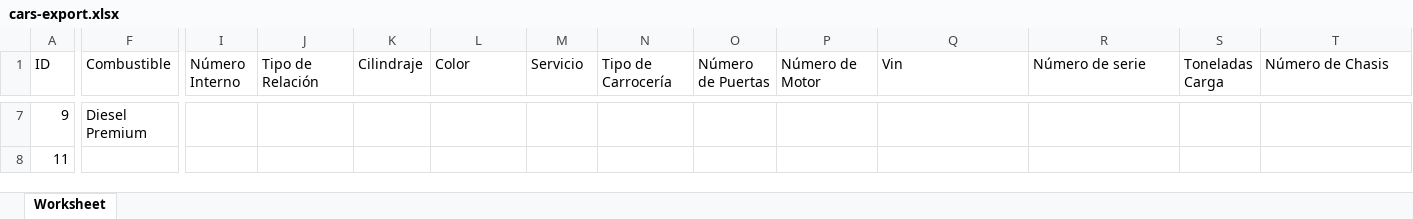
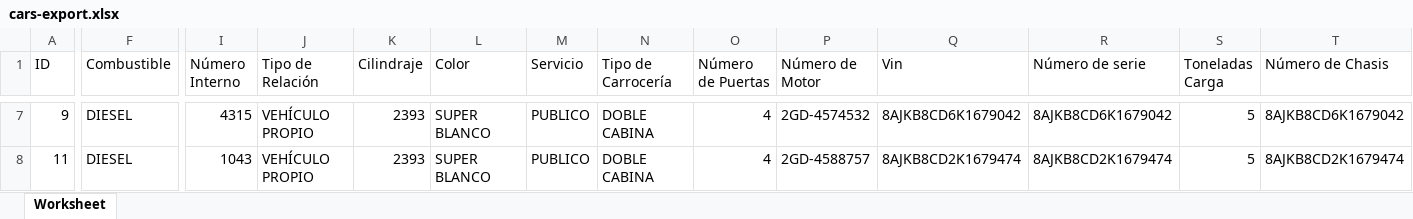
Before and after one commit to johnkespitia/mini-ecommerce, an Excel workbook: public/files/cars/cars-export.xlsx, sheet Worksheet, drawn as a sheet; only a part is shown, gaps mark what is left out; values as stored, in another font and other column widths than the file's, no borders; the diff covers the shown part only; the diff names each change by its address in the sheet, - before the commit and + after, or states it on an @@ line.

```diff
--- a/public/files/cars/cars-export.xlsx (sheet Worksheet)
+++ b/public/files/cars/cars-export.xlsx (sheet Worksheet)
-F7 (Combustible): Diesel Premium
+F7 (Combustible): DIESEL
-I7 (Número Interno): (empty)
+I7 (Número Interno): 4315
-J7:J8 (Tipo de Relación): (empty)
+J7:J8 (Tipo de Relación): VEHÍCULO PROPIO
-K7:K8 (Cilindraje): (empty)
+K7:K8 (Cilindraje): 2393
-L7:L8 (Color): (empty)
+L7:L8 (Color): SUPER BLANCO
-M7:M8 (Servicio): (empty)
+M7:M8 (Servicio): PUBLICO
-N7:N8 (Tipo de Carrocería): (empty)
+N7:N8 (Tipo de Carrocería): DOBLE CABINA
-O7:O8 (Número de Puertas): (empty)
+O7:O8 (Número de Puertas): 4
-P7 (Número de Motor): (empty)
+P7 (Número de Motor): 2GD-4574532
-Q7 (Vin): (empty)
+Q7 (Vin): 8AJKB8CD6K1679042
-R7 (Número de serie): (empty)
+R7 (Número de serie): 8AJKB8CD6K1679042
-S7:S8 (Toneladas Carga): (empty)
+S7:S8 (Toneladas Carga): 5
-T7 (Número de Chasis): (empty)
+T7 (Número de Chasis): 8AJKB8CD6K1679042
-F8 (Combustible): (empty)
+F8 (Combustible): DIESEL
-I8 (Número Interno): (empty)
+I8 (Número Interno): 1043
-P8 (Número de Motor): (empty)
+P8 (Número de Motor): 2GD-4588757
-Q8 (Vin): (empty)
+Q8 (Vin): 8AJKB8CD2K1679474
-R8 (Número de serie): (empty)
+R8 (Número de serie): 8AJKB8CD2K1679474
-T8 (Número de Chasis): (empty)
+T8 (Número de Chasis): 8AJKB8CD2K1679474
```
Also changed, not shown: 30 added rows and 430 edited cells elsewhere in this sheet, 5 other files.
